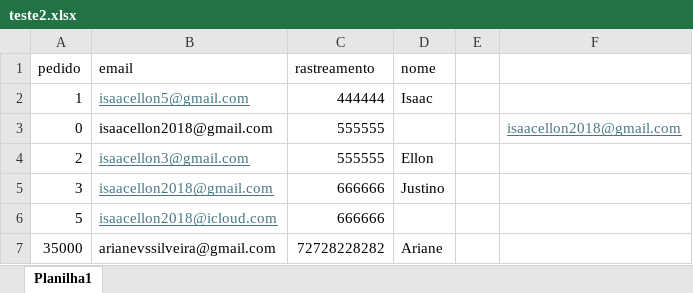
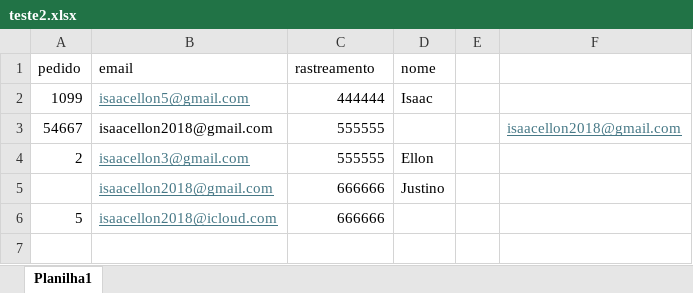
Before and after one commit to IsaacEllon/python_avancado, an Excel workbook: sendmail/teste2.xlsx, sheet Planilha1, drawn as a sheet; values as stored, in another font and other column widths than the file's, no borders; the diff names each change by its address in the sheet, - before the commit and + after, or states it on an @@ line.

```diff
--- a/sendmail/teste2.xlsx (sheet Planilha1)
+++ b/sendmail/teste2.xlsx (sheet Planilha1)
-A2 (pedido): 1
+A2 (pedido): 1099
-A3 (pedido): 0
+A3 (pedido): 54667
-A5 (pedido): 3
+A5 (pedido): (empty)
-row 7: 35000 | arianevssilveira@gmail.com | 72728228282 | Ariane
```
Also changed, not shown: 3 other files.
